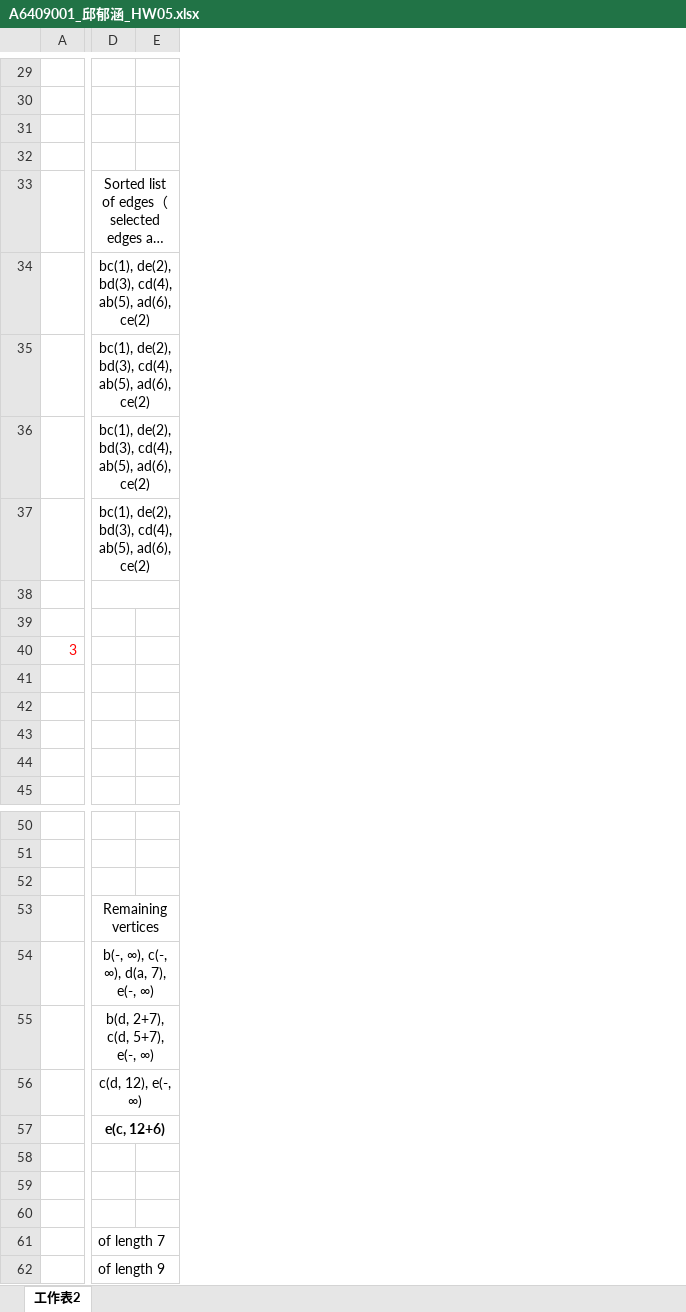
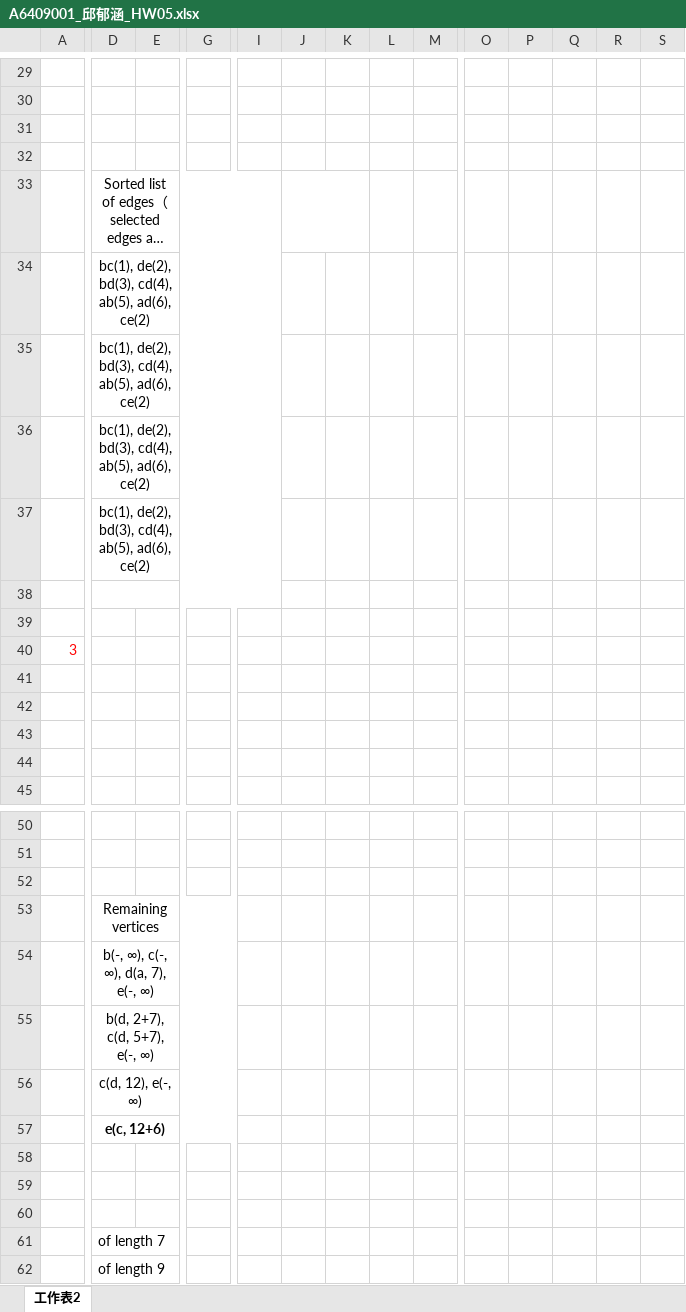
Before and after one commit to QINGSHURUNINDEXINGMING/PccuHW, an Excel workbook: 三下/演算法/A6409001_邱郁涵_HW05.xlsx, sheet 工作表2, drawn as a sheet; only a part is shown, gaps mark what is left out; long unchanged cells end in …; values as stored, in another font and other column widths than the file's, no borders; charts and pictures not drawn; removed rows and columns are numbered as before the commit, all else as after; the diff covers the shown part only; the diff names each change by its address in the sheet, - before the commit and + after, or states it on an @@ line.

```diff
--- a/三下/演算法/A6409001_邱郁涵_HW05.xlsx (sheet 工作表2)
+++ b/三下/演算法/A6409001_邱郁涵_HW05.xlsx (sheet 工作表2)
+column G, empty
+column I, empty
+column J, empty
+column K, empty
+column L, empty
+column M, empty
+column O, empty
+column P, empty
+column Q, empty
+column R, empty
+column S, empty
-D33:G33 merged
+D33:I33 merged
-D34:G34 merged
+D34:I34 merged
-D35:G35 merged
+D35:I35 merged
-D36:G36 merged
+D36:I36 merged
-D37:G37 merged
+D37:I37 merged
-D38:G38 merged
+D38:I38 merged
-D53:G53 merged
+D53:G53 merged
-D54:G54 merged
+D54:G54 merged
-D55:G55 merged
+D55:G55 merged
-D56:G56 merged
+D56:G56 merged
-D57:G57 merged
+D57:G57 merged
```
Also changed, not shown: 24 removed rows, 1 added column, 24 edited cells and merged cells elsewhere in this sheet, charts or pictures.
